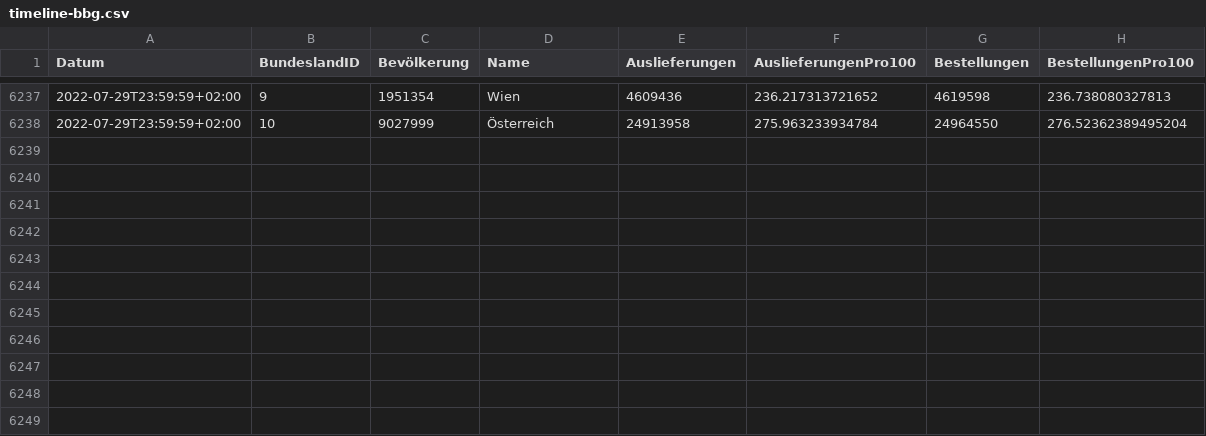
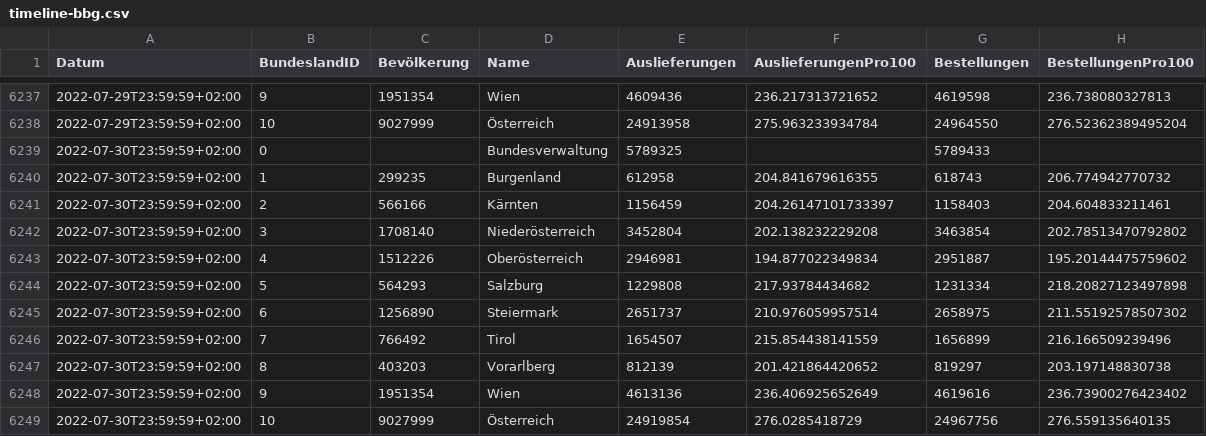
Before and after one commit to martin-illarion/ages_vac, a CSV file: timeline-bbg.csv, drawn as a sheet; only a part is shown, gaps mark what is left out.

```diff
--- a/timeline-bbg.csv
+++ b/timeline-bbg.csv
@@ -6238 +6238,12 @@
 2022-07-29T23:59:59+02:00,10,9027999,Österreich,24913958,275.963233934784,24964550,276.52362389495204
+2022-07-30T23:59:59+02:00,0,,Bundesverwaltung,5789325,,5789433,
+2022-07-30T23:59:59+02:00,1,299235,Burgenland,612958,204.841679616355,618743,206.774942770732
+2022-07-30T23:59:59+02:00,2,566166,Kärnten,1156459,204.26147101733397,1158403,204.604833211461
+2022-07-30T23:59:59+02:00,3,1708140,Niederösterreich,3452804,202.138232229208,3463854,202.78513470792802
+2022-07-30T23:59:59+02:00,4,1512226,Oberösterreich,2946981,194.877022349834,2951887,195.20144475759602
+2022-07-30T23:59:59+02:00,5,564293,Salzburg,1229808,217.93784434682,1231334,218.20827123497898
+2022-07-30T23:59:59+02:00,6,1256890,Steiermark,2651737,210.976059957514,2658975,211.55192578507302
+2022-07-30T23:59:59+02:00,7,766492,Tirol,1654507,215.854438141559,1656899,216.166509239496
+2022-07-30T23:59:59+02:00,8,403203,Vorarlberg,812139,201.421864420652,819297,203.197148830738
+2022-07-30T23:59:59+02:00,9,1951354,Wien,4613136,236.406925652649,4619616,236.73900276423402
+2022-07-30T23:59:59+02:00,10,9027999,Österreich,24919854,276.0285418729,24967756,276.559135640135
```
Also changed, not shown: bbg-niederösterreich.csv, bbg-oberösterreich.csv, 11 other files.
